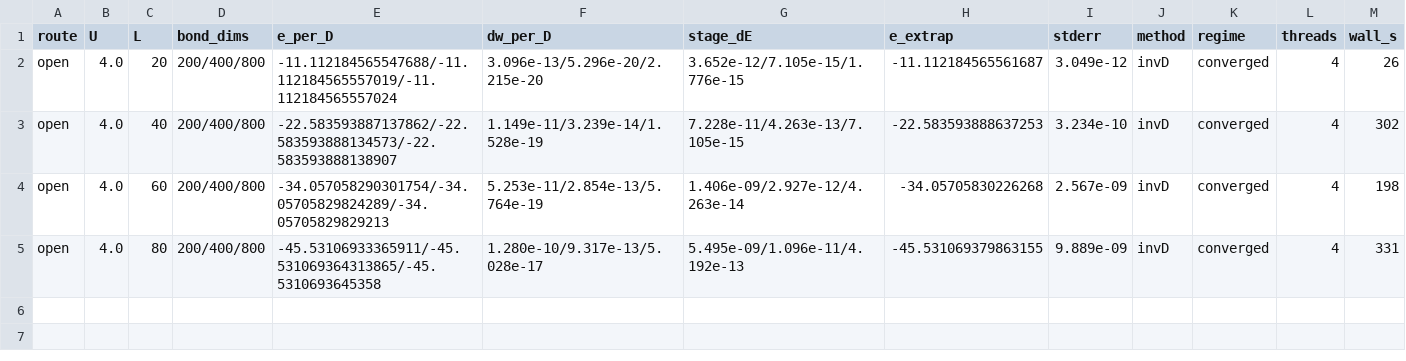
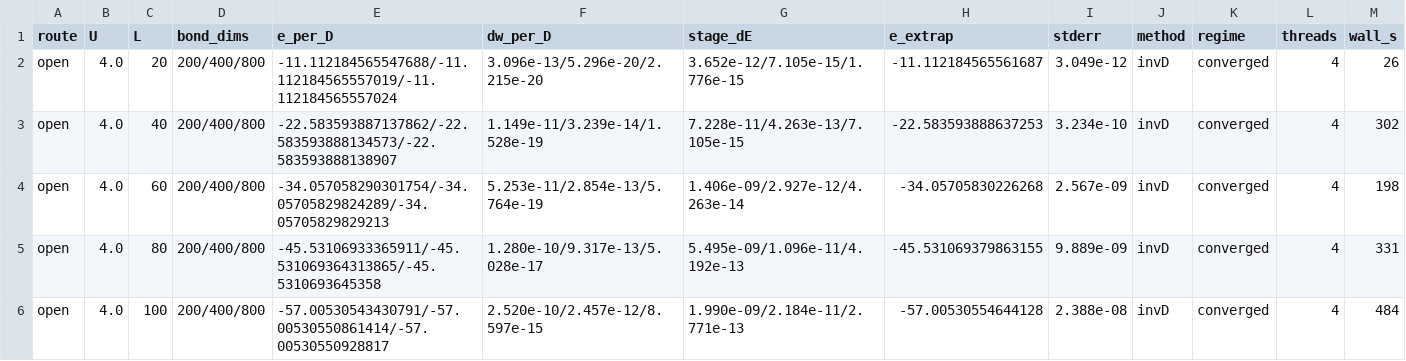
Before and after one commit to B0001/krylov-quantum-solver, a CSV file: specs/hubbard_lieb_wu_table.csv, drawn as a sheet.

```diff
--- a/specs/hubbard_lieb_wu_table.csv
+++ b/specs/hubbard_lieb_wu_table.csv
@@ -5 +5,2 @@ open,4.0,60,200/400/800,-34.057058290301754/-34.05705829824289/-34.0570582982921
 open,4.0,80,200/400/800,-45.53106933365911/-45.531069364313865/-45.5310693645358,1.280e-10/9.317e-13/5.028e-17,5.495e-09/1.096e-11/4.192e-13,-45.531069379863155,9.889e-09,invD,converged,4,331
+open,4.0,100,200/400/800,-57.00530543430791/-57.00530550861414/-57.00530550928817,2.520e-10/2.457e-12/8.597e-15,1.990e-09/2.184e-11/2.771e-13,-57.00530554644128,2.388e-08,invD,converged,4,484
```
